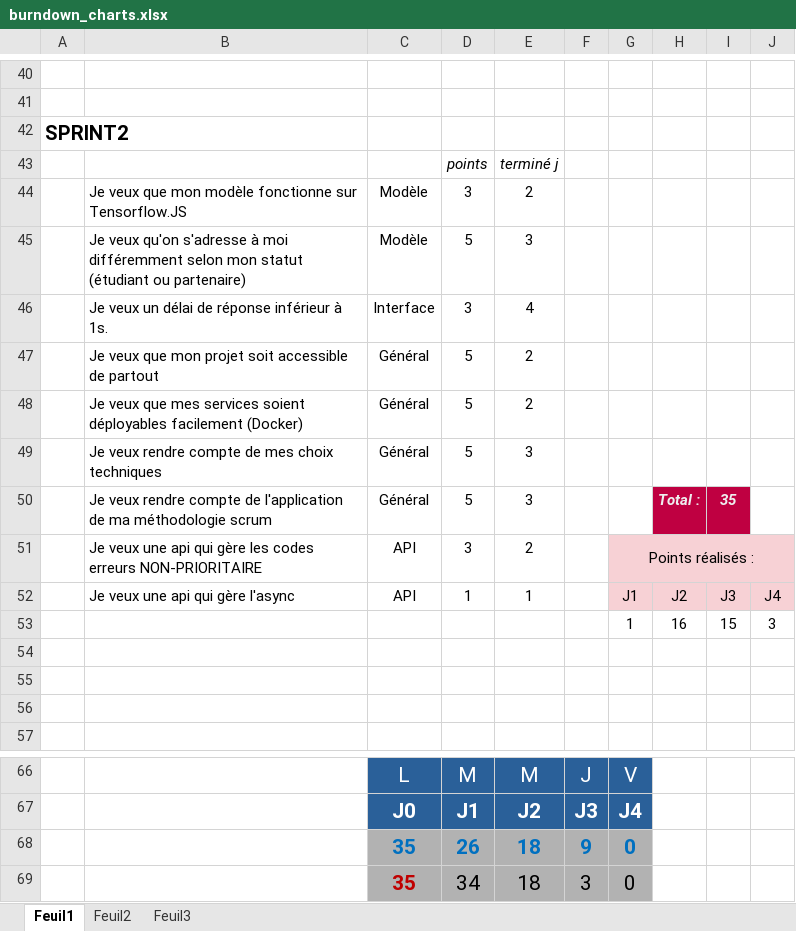
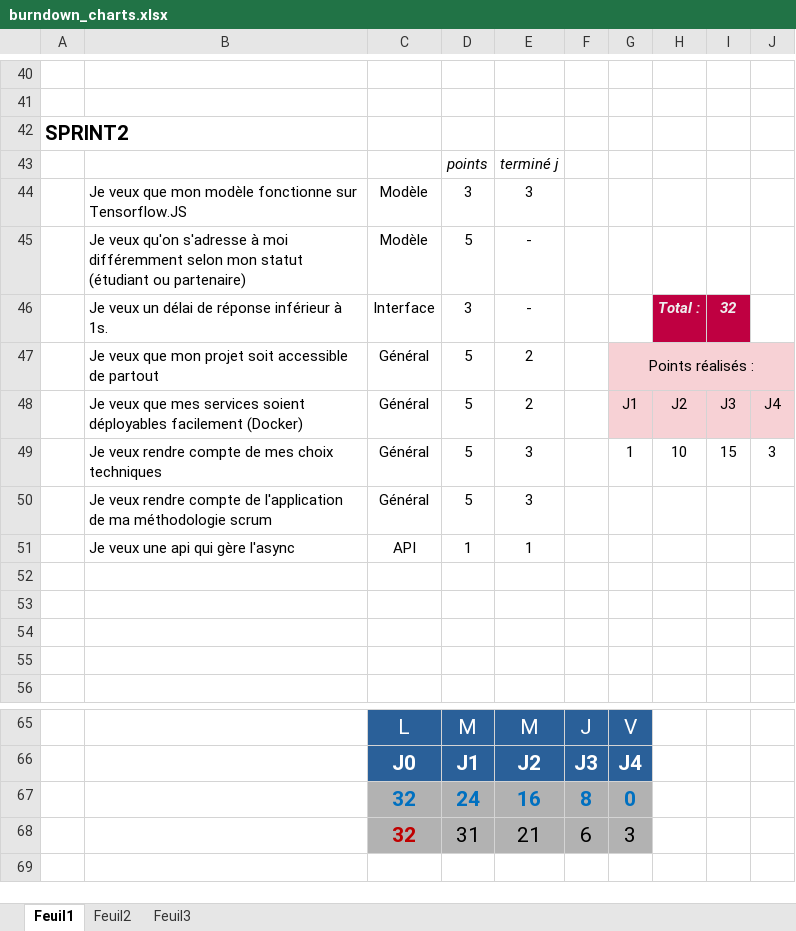
Before and after one commit to chainyo/chatbot_brief_simplon, an Excel workbook: SCRUM/burndown_charts.xlsx, sheet Feuil1, drawn as a sheet; only a part is shown, gaps mark what is left out; values as stored, in another font and other column widths than the file's, no borders; charts and pictures not drawn; removed rows and columns are numbered as before the commit, all else as after; the diff names each change by its address in the sheet, - before the commit and + after, or states it on an @@ line.

Commit message:
maj_scrum05

```diff
--- a/SCRUM/burndown_charts.xlsx (sheet Feuil1)
+++ b/SCRUM/burndown_charts.xlsx (sheet Feuil1)
-E44: 2
+E44: 3
-E45: 3
+E45: -
-E46: 4
+E46: -
-H46: (empty)
+H46: Total :
-H46:I46 fill: none
+H46:I46 fill: #BF0041
-I46: (empty)
+I46: 32
-G47: (empty)
+G47: Points réalisés :
-G47:J48 fill: none
+G47:J48 fill: #F7D1D5
+G47:J47 merged
-G48: (empty)
+G48: J1
-H48: (empty)
+H48: J2
-I48: (empty)
+I48: J3
-J48: (empty)
+J48: J4
+row 49:  | Je veux rendre compte de mes choix techniques | Général | 5 | 3 |  | 1 | 10 | 15 | 3
-B50: …compte de mes choix techniques
+B50: …compte de l'application de ma méthodologie scrum
-row 50:  | Je veux rendre compte de l'application de ma méthodologie scrum | Général | 5 | 3 |  |  | Total : | 35
-row 51:  | Je veux une api qui gère les codes erreurs NON-PRIORITAIRE | API | 3 | 2 |  | Points réalisés :
-G51: J1
+G51: (empty)
-G51:J51 fill: #F7D1D5
+G51:J51 fill: none
-H51: J2
+H51: (empty)
-I51: J3
+I51: (empty)
-J51: J4
+J51: (empty)
-row 52:  |  |  |  |  |  | 1 | 16 | 15 | 3
+row 52: (empty)
-row 68:  |  | 35 | 26 | 18 | 9 | 0
-row 69:  |  | 35 | 34 | 18 | 3 | 0
+row 67:  |  | 32 | 24 | 16 | 8 | 0
+row 68:  |  | 32 | 31 | 21 | 6 | 3
```
Also changed, not shown: charts or pictures, 3 other files.
